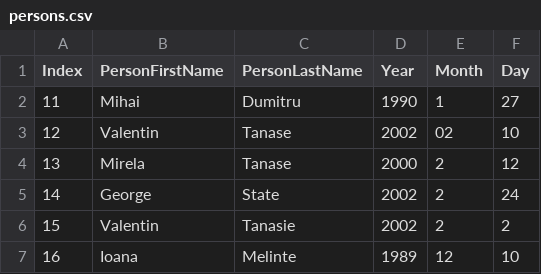
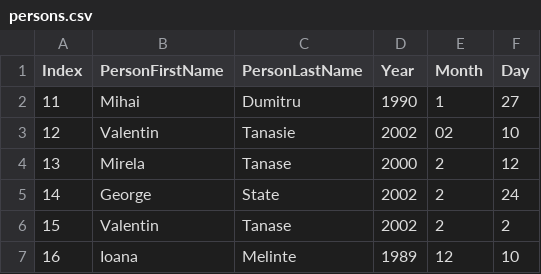
Before and after one commit to 13101989/Java, a CSV file: week10/streamsandlambda/src/main/resources/persons.csv, drawn as a sheet.

Commit message:
work on streams and lambda assignment

```diff
--- a/week10/streamsandlambda/src/main/resources/persons.csv
+++ b/week10/streamsandlambda/src/main/resources/persons.csv
@@ -2,6 +2,6 @@ Index,PersonFirstName,PersonLastName,Year,Month,Day
 11,Mihai,Dumitru,1990,1,27
-12,Valentin,Tanase,2002,02,10
+12,Valentin,Tanasie,2002,02,10
 13,Mirela,Tanase,2000,2,12
 14,George,State,2002,2,24
-15,Valentin,Tanasie,2002,2,2
+15,Valentin,Tanase,2002,2,2
 16,Ioana,Melinte,1989,12,10
```
Also changed, not shown: 4 other files.
